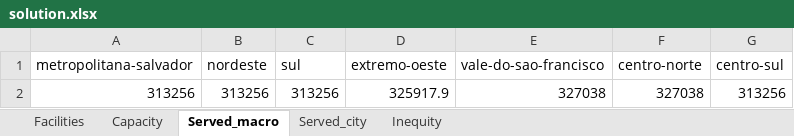
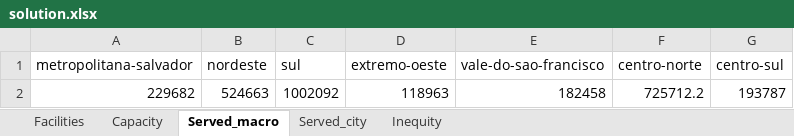
Before and after one commit to waltonpcoutinho/Bahia_Covid19, an Excel workbook: solution.xlsx, sheet Served_macro, drawn as a sheet; values as stored, in another font and other column widths than the file's, no borders; removed rows and columns are numbered as before the commit, all else as after; the diff names each change by its address in the sheet, - before the commit and + after, or states it on an @@ line.

```diff
--- a/solution.xlsx (sheet Served_macro)
+++ b/solution.xlsx (sheet Served_macro)
-row 2: 313256 | 313256 | 313256 | 325917.9 | 327038 | 327038 | 313256
+row 2: 229682 | 524663 | 1002092 | 118963 | 182458 | 725712.2 | 193787
```
Also changed, not shown: sheet Served_city, sheet Capacity, sheet Facilities, 2 other files.
